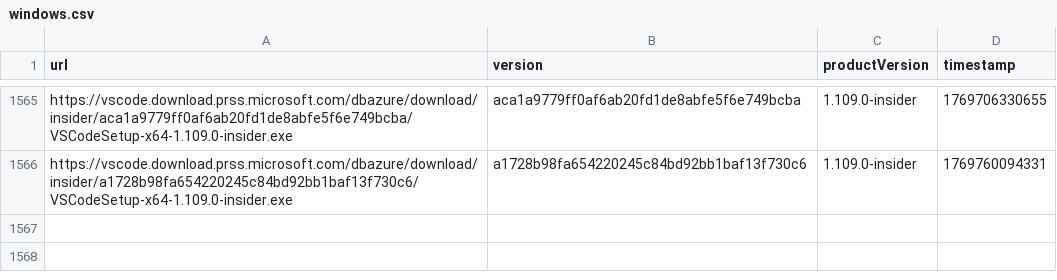
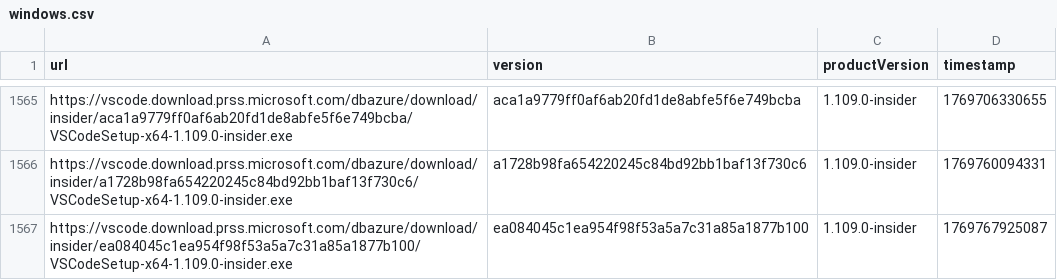
Before and after one commit to yamachu/vscode-insiders-tracker, a CSV file: windows.csv, drawn as a sheet; only a part is shown, gaps mark what is left out; the diff names each change by its address in the sheet, - before the commit and + after, or states it on an @@ line.

```diff
--- a/windows.csv
+++ b/windows.csv
+row 1567: https://vscode.download.prss.microsoft.com/dbazure/download/insider/ea084045c1ea954f98f53a5a7c31a85a1877b100/VSCodeSetup-x64-1.109.0-insider.exe | ea084045c1ea954f98f53a5a7c31a85a1877b100 | 1.109.0-insider | 1769767925087
```
Also changed, not shown: darwin.csv.
